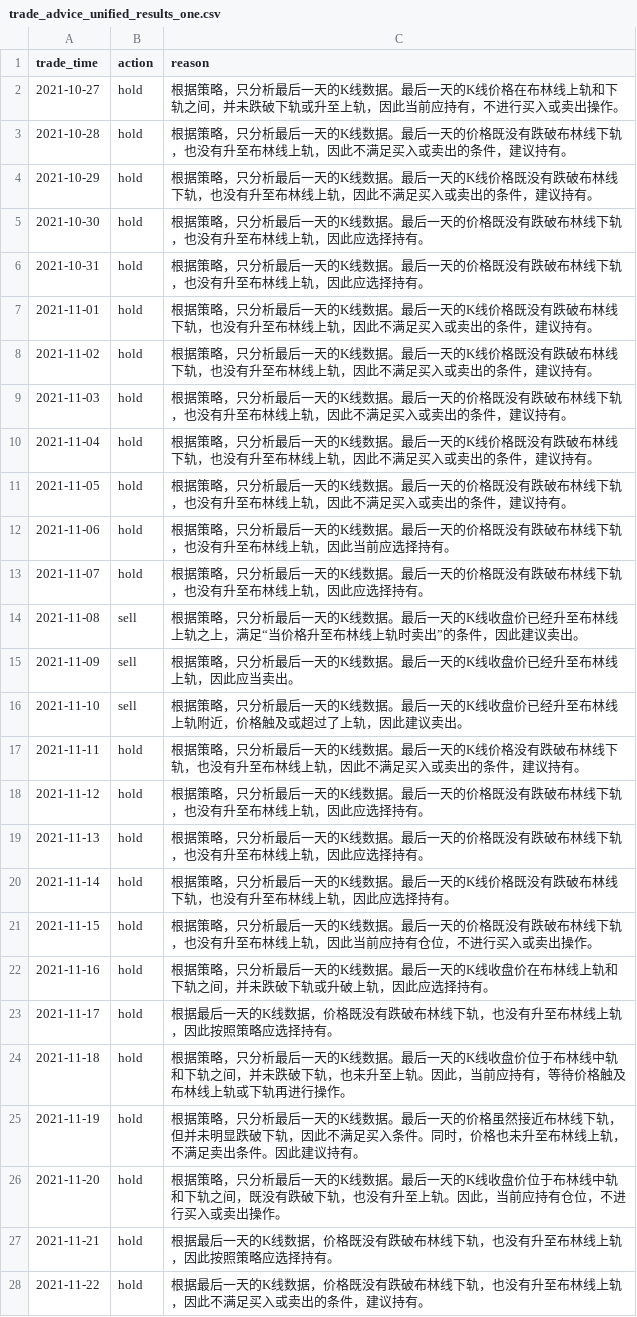
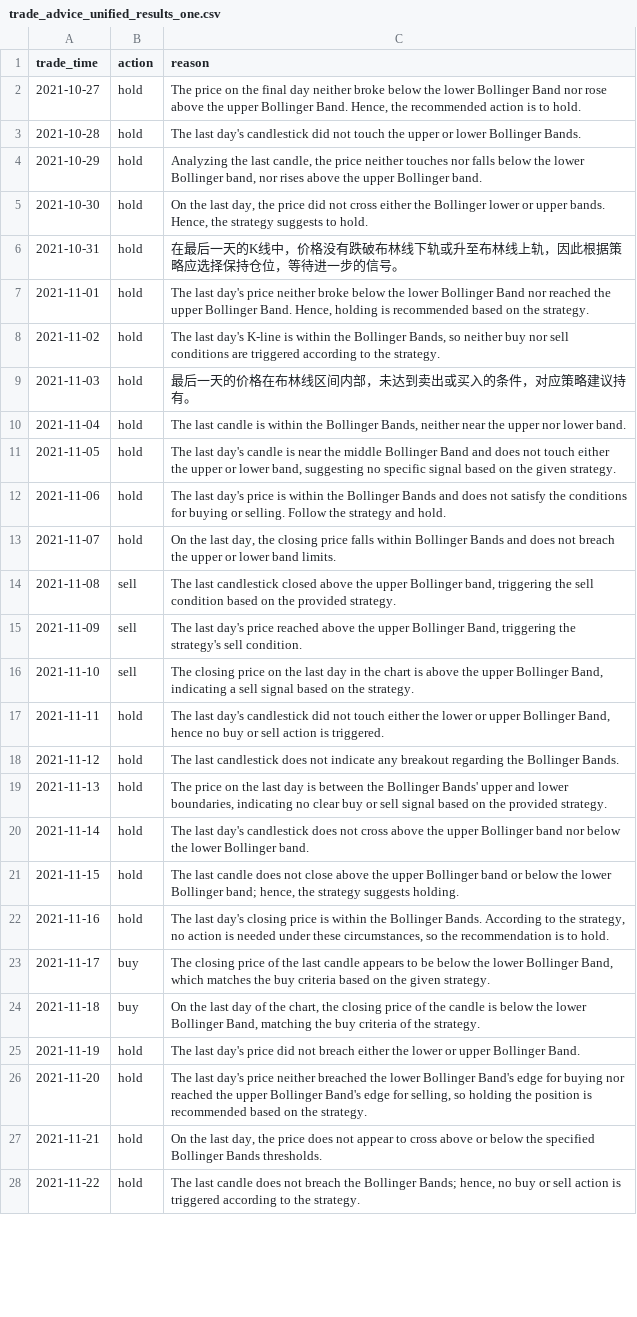
Before and after one commit to PKQ1688/ChatBuy, a CSV file: output/trade_advice_unified_results_one.csv, drawn as a sheet; only a part is shown; the diff covers the shown part only; the diff names each change by its address in the sheet, - before the commit and + after, or states it on an @@ line.

Commit message:
Refactor TradePipeline and batch processing: Update use_openrouter flag to False, modify model initialization, and enhance output CSV with English explanations for trade advice.

```diff
--- a/output/trade_advice_unified_results_one.csv
+++ b/output/trade_advice_unified_results_one.csv
-C2 (reason): 根据策略，只分析最后一天的K线数据。最后一天的K线价格在布林线上轨和下轨之间，并未跌破下轨或升至上轨，因此当前应持有，不进行买入或卖出操作。
+C2 (reason): The price on the final day neither broke below the lower Bollinger Band nor rose above the upper Bollinger Band. Hence, the recommended action is to hold.
-C3 (reason): 根据策略，只分析最后一天的K线数据。最后一天的价格既没有跌破布林线下轨，也没有升至布林线上轨，因此不满足买入或卖出的条件，建议持有。
+C3 (reason): The last day's candlestick did not touch the upper or lower Bollinger Bands.
-C4 (reason): 根据策略，只分析最后一天的K线数据。最后一天的K线价格既没有跌破布林线下轨，也没有升至布林线上轨，因此不满足买入或卖出的条件，建议持有。
+C4 (reason): Analyzing the last candle, the price neither touches nor falls below the lower Bollinger band, nor rises above the upper Bollinger band.
-C5 (reason): 根据策略，只分析最后一天的K线数据。最后一天的价格既没有跌破布林线下轨，也没有升至布林线上轨，因此应选择持有。
+C5 (reason): On the last day, the price did not cross either the Bollinger lower or upper bands. Hence, the strategy suggests to hold.
-C6 (reason): 根据策略，只分析最后一天的K线数据。最后一天的价格既没有跌破布林线下轨，也没有升至布林线上轨，因此应选择持有。
+C6 (reason): 在最后一天的K线中，价格没有跌破布林线下轨或升至布林线上轨，因此根据策略应选择保持仓位，等待进一步的信号。
-C7 (reason): 根据策略，只分析最后一天的K线数据。最后一天的K线价格既没有跌破布林线下轨，也没有升至布林线上轨，因此不满足买入或卖出的条件，建议持有。
+C7 (reason): The last day's price neither broke below the lower Bollinger Band nor reached the upper Bollinger Band. Hence, holding is recommended based on the strategy.
-C8 (reason): 根据策略，只分析最后一天的K线数据。最后一天的K线价格既没有跌破布林线下轨，也没有升至布林线上轨，因此不满足买入或卖出的条件，建议持有。
+C8 (reason): The last day's K-line is within the Bollinger Bands, so neither buy nor sell conditions are triggered according to the strategy.
-C9 (reason): 根据策略，只分析最后一天的K线数据。最后一天的价格既没有跌破布林线下轨，也没有升至布林线上轨，因此不满足买入或卖出的条件，建议持有…
+C9 (reason): 最后一天的价格在布林线区间内部，未达到卖出或买入的条件，对应策略建议持有…
-C10 (reason): 根据策略，只分析最后一天的K线数据。最后一天的K线价格既没有跌破布林线下轨，也没有升至布林线上轨，因此不满足买入或卖出的条件，建议持有。
+C10 (reason): The last candle is within the Bollinger Bands, neither near the upper nor lower band.
-C11 (reason): 根据策略，只分析最后一天的K线数据。最后一天的价格既没有跌破布林线下轨，也没有升至布林线上轨，因此不满足买入或卖出的条件，建议持有。
+C11 (reason): The last day's candle is near the middle Bollinger Band and does not touch either the upper or lower band, suggesting no specific signal based on the given strategy.
-C12 (reason): 根据策略，只分析最后一天的K线数据。最后一天的价格既没有跌破布林线下轨，也没有升至布林线上轨，因此当前应选择持有。
+C12 (reason): The last day's price is within the Bollinger Bands and does not satisfy the conditions for buying or selling. Follow the strategy and hold.
-C13 (reason): 根据策略，只分析最后一天的K线数据。最后一天的价格既没有跌破布林线下轨，也没有升至布林线上轨，因此应选择持有。
+C13 (reason): On the last day, the closing price falls within Bollinger Bands and does not breach the upper or lower band limits.
-C14 (reason): 根据策略，只分析最后一天的K线数据。最后一天的K线收盘价已经升至布林线上轨之上，满足“当价格升至布林线上轨时卖出”的条件，因此建议卖出。
+C14 (reason): The last candlestick closed above the upper Bollinger band, triggering the sell condition based on the provided strategy.
-C15 (reason): 根据策略，只分析最后一天的K线数据。最后一天的K线收盘价已经升至布林线上轨，因此应当卖出。
+C15 (reason): The last day's price reached above the upper Bollinger Band, triggering the strategy's sell condition.
-C16 (reason): 根据策略，只分析最后一天的K线数据。最后一天的K线收盘价已经升至布林线上轨附近，价格触及或超过了上轨，因此建议卖出。
+C16 (reason): The closing price on the last day in the chart is above the upper Bollinger Band, indicating a sell signal based on the strategy.
-C17 (reason): 根据策略，只分析最后一天的K线数据。最后一天的K线价格没有跌破布林线下轨，也没有升至布林线上轨，因此不满足买入或卖出的条件，建议持有。
+C17 (reason): The last day's candlestick did not touch either the lower or upper Bollinger Band, hence no buy or sell action is triggered.
-C18 (reason): 根据策略，只分析最后一天的K线数据。最后一天的价格既没有跌破布林线下轨，也没有升至布林线上轨，因此应选择持有。
+C18 (reason): The last candlestick does not indicate any breakout regarding the Bollinger Bands.
-C19 (reason): 根据策略，只分析最后一天的K线数据。最后一天的价格既没有跌破布林线下轨，也没有升至布林线上轨，因此应选择持有。
+C19 (reason): The price on the last day is between the Bollinger Bands' upper and lower boundaries, indicating no clear buy or sell signal based on the provided strategy.
-C20 (reason): 根据策略，只分析最后一天的K线数据。最后一天的K线价格既没有跌破布林线下轨，也没有升至布林线上轨，因此应选择持有。
+C20 (reason): The last day's candlestick does not cross above the upper Bollinger band nor below the lower Bollinger band.
-C21 (reason): 根据策略，只分析最后一天的K线数据。最后一天的价格既没有跌破布林线下轨，也没有升至布林线上轨，因此当前应持有仓位，不进行买入或卖出操作。
+C21 (reason): The last candle does not close above the upper Bollinger band or below the lower Bollinger band; hence, the strategy suggests holding.
-C22 (reason): 根据策略，只分析最后一天的K线数据。最后一天的K线收盘价在布林线上轨和下轨之间，并未跌破下轨或升破上轨，因此应选择持有。
+C22 (reason): The last day's closing price is within the Bollinger Bands. According to the strategy, no action is needed under these circumstances, so the recommendation is to hold.
-B23:B24 (action): hold
+B23:B24 (action): buy
-C23 (reason): 根据最后一天的K线数据，价格既没有跌破布林线下轨，也没有升至布林线上轨，因此按照策略应选择持有。
+C23 (reason): The closing price of the last candle appears to be below the lower Bollinger Band, which matches the buy criteria based on the given strategy.
-C24 (reason): 根据策略，只分析最后一天的K线数据。最后一天的K线收盘价位于布林线中轨和下轨之间，并未跌破下轨，也未升至上轨。因此，当前应持有，等待价格触及布林线上轨或下轨再进行操作。
+C24 (reason): On the last day of the chart, the closing price of the candle is below the lower Bollinger Band, matching the buy criteria of the strategy.
-C25 (reason): 根据策略，只分析最后一天的K线数据。最后一天的价格虽然接近布林线下轨，但并未明显跌破下轨，因此不满足买入条件。同时，价格也未升至布林线上轨，不满足卖出条件。因此建议持有。
+C25 (reason): The last day's price did not breach either the lower or upper Bollinger Band.
-C26 (reason): 根据策略，只分析最后一天的K线数据。最后一天的K线收盘价位于布林线中轨和下轨之间，既没有跌破下轨，也没有升至上轨。因此，当前应持有仓位，不进行买入或卖出操作。
+C26 (reason): The last day's price neither breached the lower Bollinger Band's edge for buying nor reached the upper Bollinger Band's edge for selling, so holding the position is recommended based on the strategy.
-C27 (reason): 根据最后一天的K线数据，价格既没有跌破布林线下轨，也没有升至布林线上轨，因此按照策略应选择持有。
+C27 (reason): On the last day, the price does not appear to cross above or below the specified Bollinger Bands thresholds.
-C28 (reason): 根据最后一天的K线数据，价格既没有跌破布林线下轨，也没有升至布林线上轨，因此不满足买入或卖出的条件，建议持有。
+C28 (reason): The last candle does not breach the Bollinger Bands; hence, no buy or sell action is triggered according to the strategy.
```
Also changed, not shown: 45 edited cells elsewhere in this file, 2 other files.
